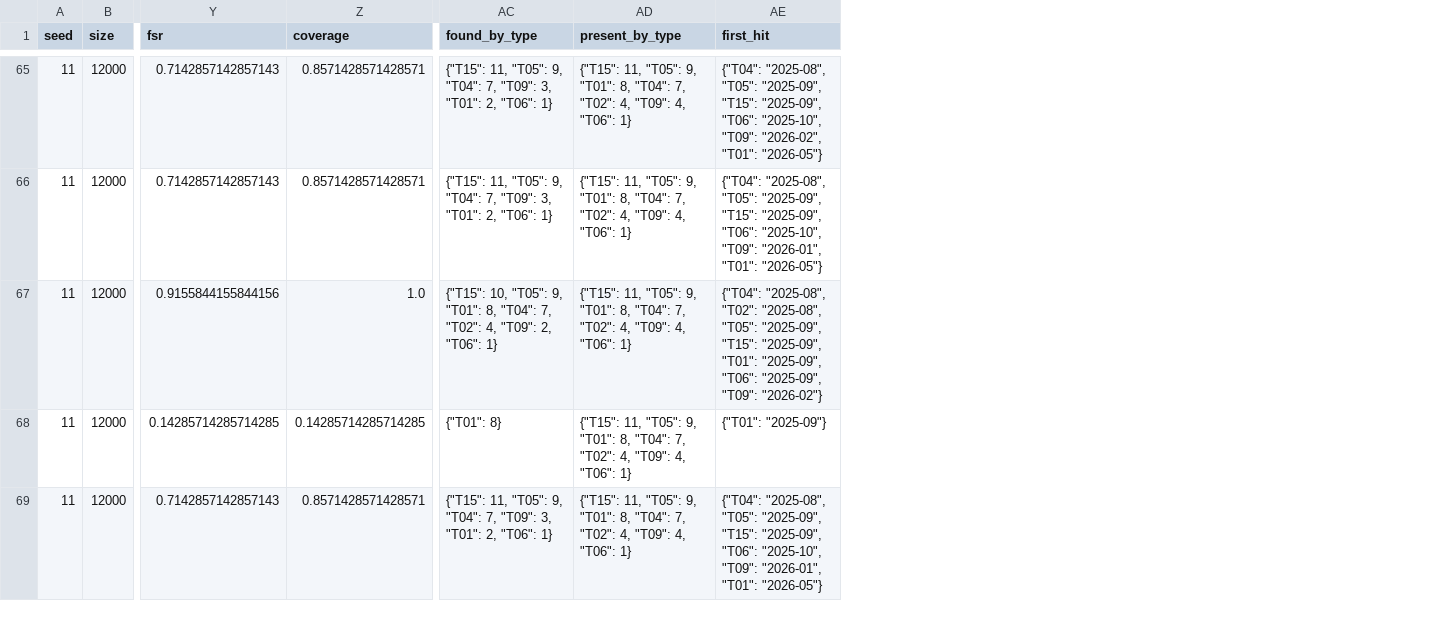
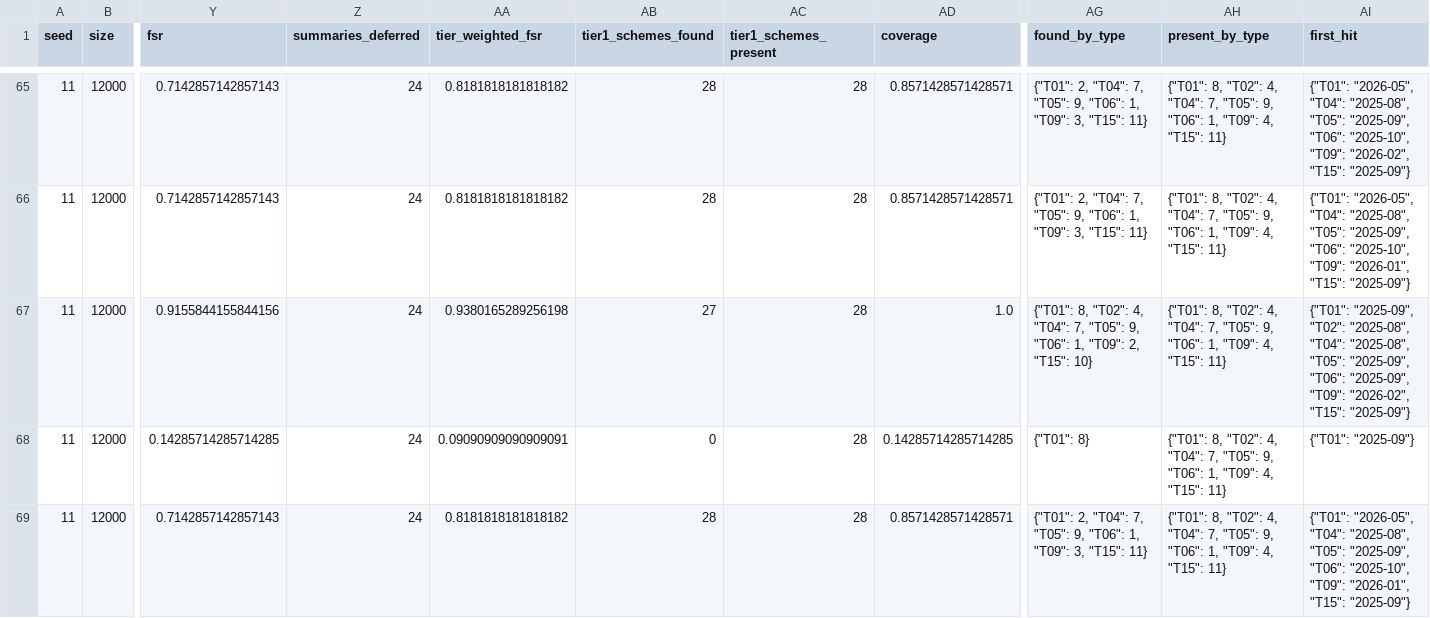
Before and after one commit to Douglas-Niyo/fira, a CSV file: examples/protocol-v0.5-development/all.csv, drawn as a sheet; only a part is shown, gaps mark what is left out; addresses are those after the commit; the diff covers the shown part only; the diff names each change by its address in the sheet, - before the commit and + after, or states it on an @@ line.

Commit message:
Clarify review responsibilities and add tier-weighted benchmark reporting.

```diff
--- a/examples/protocol-v0.5-development/all.csv
+++ b/examples/protocol-v0.5-development/all.csv
+column Z (summaries_deferred), rows 65-69: all 24
+column AA (tier_weighted_fsr), rows 65-69: 0.8181818181818182 | 0.8181818181818182 | 0.9380165289256198 | 0.09090909090909091 | 0.8181818181818182
+column AB (tier1_schemes_found), rows 65-69: 28 | 28 | 27 | 0 | 28
+column AC (tier1_schemes_present), rows 65-69: all 28
-AG65:AG66 (found_by_type): {"T15": 11, "T05": 9, "T04": 7, "T09": 3, "T01": 2, "T06": 1}
+AG65:AG66 (found_by_type): {"T01": 2, "T04": 7, "T05": 9, "T06": 1, "T09": 3, "T15": 11}
-AH65:AH69 (present_by_type): {"T15": 11, "T05": 9, "T01": 8, "T04": 7, "T02": 4, "T09": 4, "T06": 1}
+AH65:AH69 (present_by_type): {"T01": 8, "T02": 4, "T04": 7, "T05": 9, "T06": 1, "T09": 4, "T15": 11}
-AI65 (first_hit): {"T04": "2025-08", "T05": "2025-09", "T15": "2025-09", "T06": "2025-10", "T09": "2026-02", "T01": "2026-05"}
+AI65 (first_hit): {"T01": "2026-05", "T04": "2025-08", "T05": "2025-09", "T06": "2025-10", "T09": "2026-02", "T15": "2025-09"}
-AI66 (first_hit): {"T04": "2025-08", "T05": "2025-09", "T15": "2025-09", "T06": "2025-10", "T09": "2026-01", "T01": "2026-05"}
+AI66 (first_hit): {"T01": "2026-05", "T04": "2025-08", "T05": "2025-09", "T06": "2025-10", "T09": "2026-01", "T15": "2025-09"}
-AG67 (found_by_type): {"T15": 10, "T05": 9, "T01": 8, "T04": 7, "T02": 4, "T09": 2, "T06": 1}
+AG67 (found_by_type): {"T01": 8, "T02": 4, "T04": 7, "T05": 9, "T06": 1, "T09": 2, "T15": 10}
-AI67 (first_hit): {"T04": "2025-08", "T02": "2025-08", "T05": "2025-09", "T15": "2025-09", "T01": "2025-09", "T06": "2025-09", "T09": "2026-02"}
+AI67 (first_hit): {"T01": "2025-09", "T02": "2025-08", "T04": "2025-08", "T05": "2025-09", "T06": "2025-09", "T09": "2026-02", "T15": "2025-09"}
-AG69 (found_by_type): {"T15": 11, "T05": 9, "T04": 7, "T09": 3, "T01": 2, "T06": 1}
+AG69 (found_by_type): {"T01": 2, "T04": 7, "T05": 9, "T06": 1, "T09": 3, "T15": 11}
-AI69 (first_hit): {"T04": "2025-08", "T05": "2025-09", "T15": "2025-09", "T06": "2025-10", "T09": "2026-01", "T01": "2026-05"}
+AI69 (first_hit): {"T01": "2026-05", "T04": "2025-08", "T05": "2025-09", "T06": "2025-10", "T09": "2026-01", "T15": "2025-09"}
```
Also changed, not shown: 113 edited cells elsewhere in this file, examples/protocol-v0.5-development/paired.csv, examples/protocol-v0.5-development/seed-11.csv, 11 other files.
